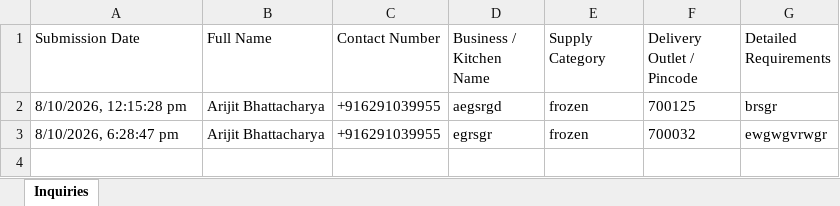
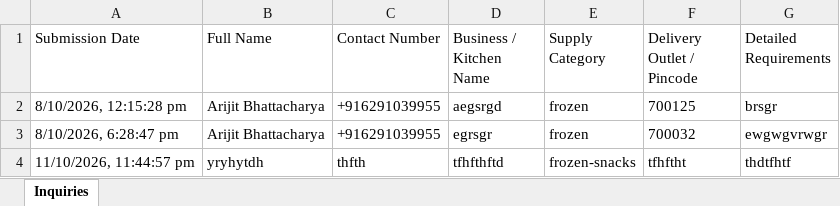
Before and after one commit to Arijitttt/updated_pat_fresh, an Excel workbook: data/patfresh_user_data.xlsx, sheet Inquiries, drawn as a sheet; values as stored, in another font and other column widths than the file's, no borders; the diff names each change by its address in the sheet, - before the commit and + after, or states it on an @@ line.

```diff
--- a/data/patfresh_user_data.xlsx (sheet Inquiries)
+++ b/data/patfresh_user_data.xlsx (sheet Inquiries)
+row 4: 11/10/2026, 11:44:57 pm | yryhytdh | thfth | tfhfthftd | frozen-snacks | tfhftht | thdtfhtf
```
Also changed, not shown: 11 other files.
